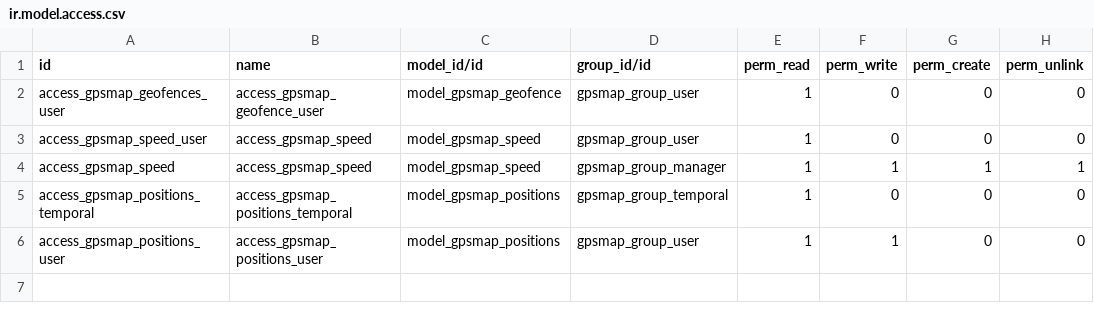
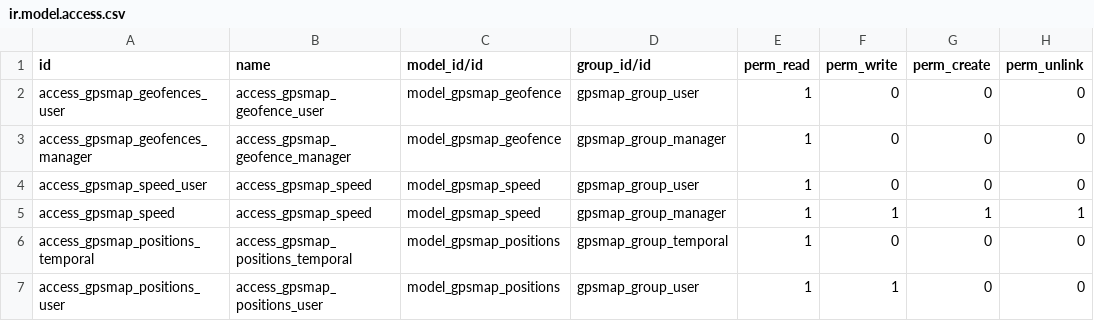
Before and after one commit to eduardovizcaino/gpsmap_solesgps, a CSV file: gpsmap/security/ir.model.access.csv, drawn as a sheet.

Commit message:
Update

```diff
--- a/gpsmap/security/ir.model.access.csv
+++ b/gpsmap/security/ir.model.access.csv
@@ -2,2 +2,3 @@ id,name,model_id/id,group_id/id,perm_read,perm_write,perm_create,perm_unlink
 access_gpsmap_geofences_user,access_gpsmap_geofence_user,model_gpsmap_geofence,gpsmap_group_user,1,0,0,0
+access_gpsmap_geofences_manager,access_gpsmap_geofence_manager,model_gpsmap_geofence,gpsmap_group_manager,1,0,0,0
 access_gpsmap_speed_user,access_gpsmap_speed,model_gpsmap_speed,gpsmap_group_user,1,0,0,0
```
